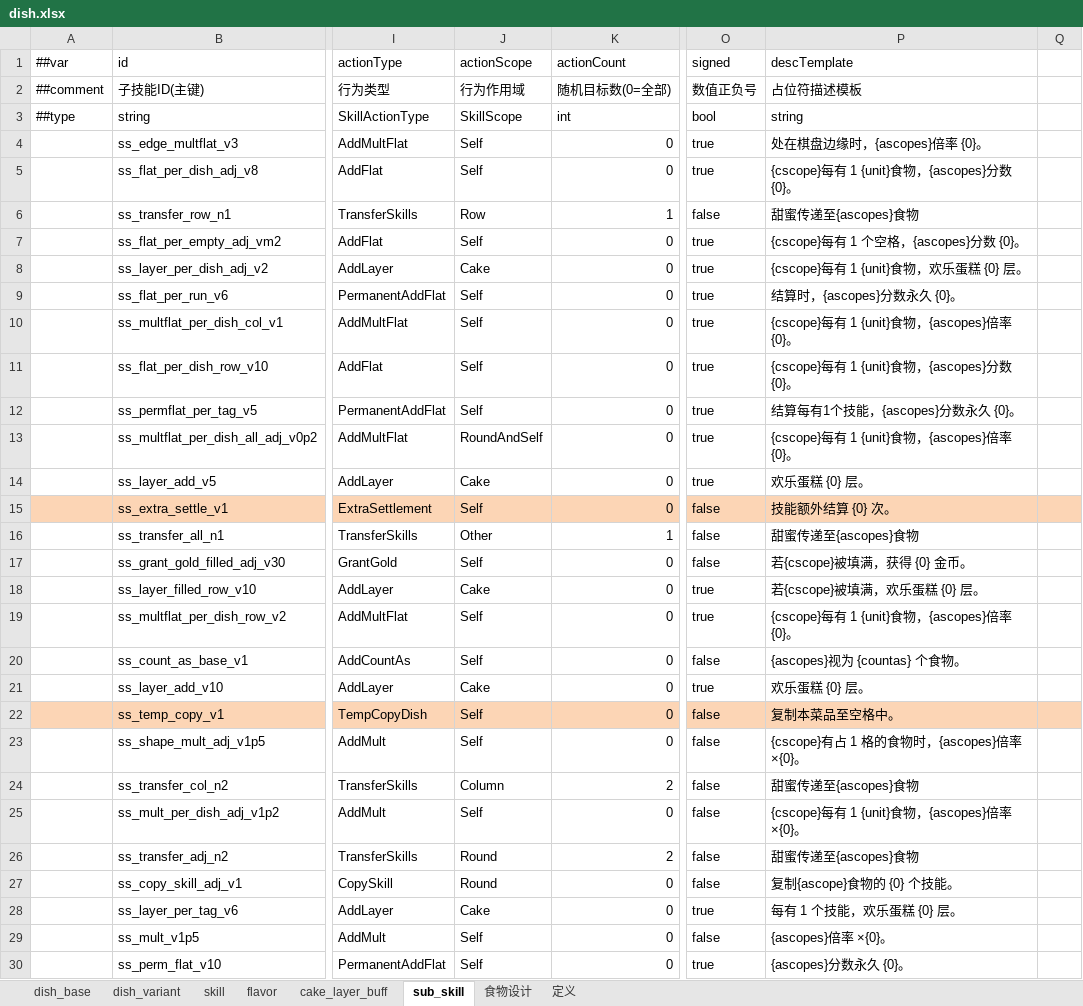
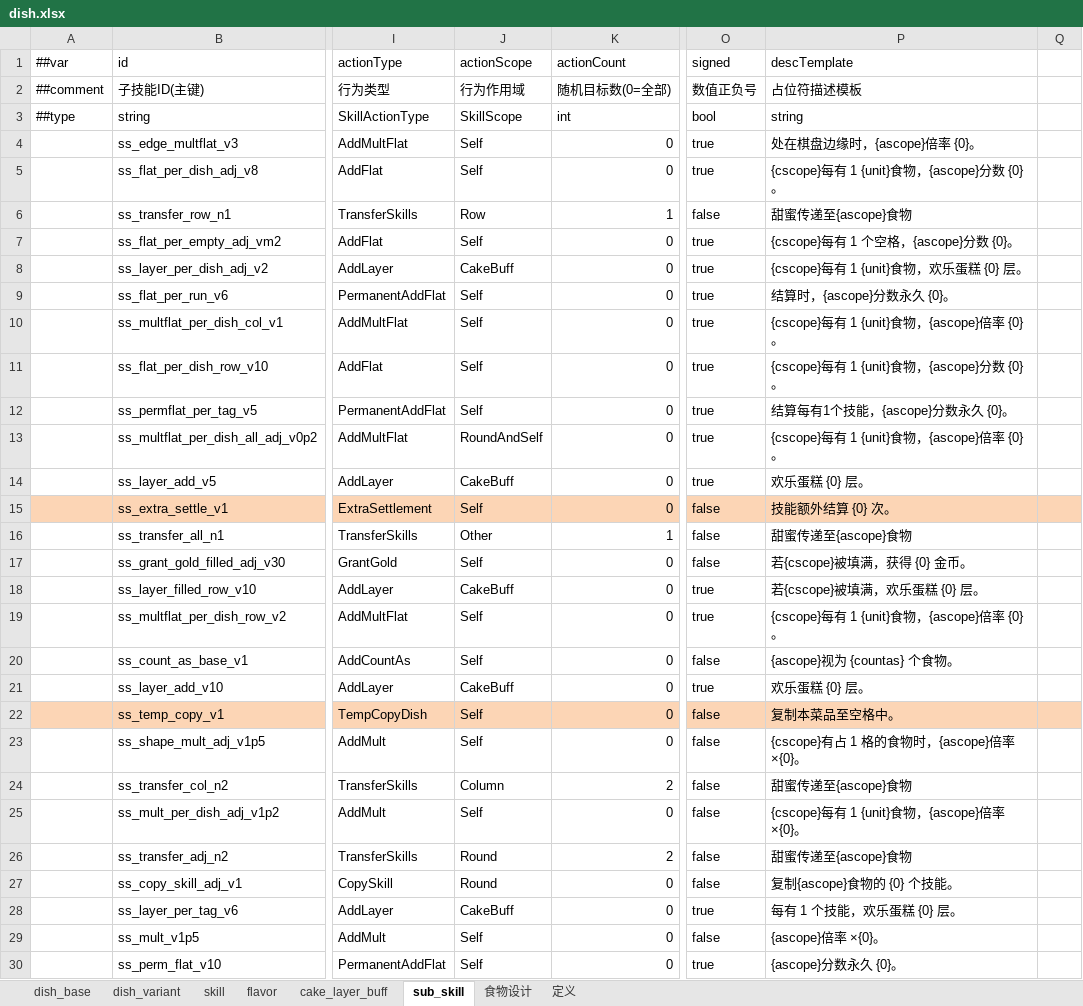
Before and after one commit to 2563495284/gourmetproject, an Excel workbook: GourmetProject/GameConfig/Datas/dish.xlsx, sheet sub_skill, drawn as a sheet; only a part is shown, gaps mark what is left out; values as stored, in another font and other column widths than the file's, no borders; the diff covers the shown part only; the diff names each change by its address in the sheet, - before the commit and + after, or states it on an @@ line.

```diff
--- a/GourmetProject/GameConfig/Datas/dish.xlsx (sheet sub_skill)
+++ b/GourmetProject/GameConfig/Datas/dish.xlsx (sheet sub_skill)
-P4 (descTemplate): 处在棋盘边缘时，{ascopes}倍率 {0}。
+P4 (descTemplate): 处在棋盘边缘时，{ascope}倍率 {0}。
-P5 (descTemplate): {cscope}每有 1 {unit}食物，{ascopes}分数 {0}。
+P5 (descTemplate): {cscope}每有 1 {unit}食物，{ascope}分数 {0}。
-P6 (descTemplate): 甜蜜传递至{ascopes}食物
+P6 (descTemplate): 甜蜜传递至{ascope}食物
-P7 (descTemplate): {cscope}每有 1 个空格，{ascopes}分数 {0}。
+P7 (descTemplate): {cscope}每有 1 个空格，{ascope}分数 {0}。
-J8 (actionScope): Cake
+J8 (actionScope): CakeBuff
-P9 (descTemplate): 结算时，{ascopes}分数永久 {0}。
+P9 (descTemplate): 结算时，{ascope}分数永久 {0}。
-P10 (descTemplate): {cscope}每有 1 {unit}食物，{ascopes}倍率 {0}。
+P10 (descTemplate): {cscope}每有 1 {unit}食物，{ascope}倍率 {0}。
-P11 (descTemplate): {cscope}每有 1 {unit}食物，{ascopes}分数 {0}。
+P11 (descTemplate): {cscope}每有 1 {unit}食物，{ascope}分数 {0}。
-P12 (descTemplate): 结算每有1个技能，{ascopes}分数永久 {0}。
+P12 (descTemplate): 结算每有1个技能，{ascope}分数永久 {0}。
-P13 (descTemplate): {cscope}每有 1 {unit}食物，{ascopes}倍率 {0}。
+P13 (descTemplate): {cscope}每有 1 {unit}食物，{ascope}倍率 {0}。
-J14 (actionScope): Cake
+J14 (actionScope): CakeBuff
-P16 (descTemplate): 甜蜜传递至{ascopes}食物
+P16 (descTemplate): 甜蜜传递至{ascope}食物
-J18 (actionScope): Cake
+J18 (actionScope): CakeBuff
-P19 (descTemplate): {cscope}每有 1 {unit}食物，{ascopes}倍率 {0}。
+P19 (descTemplate): {cscope}每有 1 {unit}食物，{ascope}倍率 {0}。
-P20 (descTemplate): {ascopes}视为 {countas} 个食物。
+P20 (descTemplate): {ascope}视为 {countas} 个食物。
-J21 (actionScope): Cake
+J21 (actionScope): CakeBuff
-P23 (descTemplate): {cscope}有占 1 格的食物时，{ascopes}倍率 ×{0}。
+P23 (descTemplate): {cscope}有占 1 格的食物时，{ascope}倍率 ×{0}。
-P24 (descTemplate): 甜蜜传递至{ascopes}食物
+P24 (descTemplate): 甜蜜传递至{ascope}食物
-P25 (descTemplate): {cscope}每有 1 {unit}食物，{ascopes}倍率 ×{0}。
+P25 (descTemplate): {cscope}每有 1 {unit}食物，{ascope}倍率 ×{0}。
-P26 (descTemplate): 甜蜜传递至{ascopes}食物
+P26 (descTemplate): 甜蜜传递至{ascope}食物
-J28 (actionScope): Cake
+J28 (actionScope): CakeBuff
-P29 (descTemplate): {ascopes}倍率 ×{0}。
+P29 (descTemplate): {ascope}倍率 ×{0}。
-P30 (descTemplate): {ascopes}分数永久 {0}。
+P30 (descTemplate): {ascope}分数永久 {0}。
```
Also changed, not shown: 9 removed rows and 39 edited cells elsewhere in this sheet, sheet dish_base, 13 other files.
